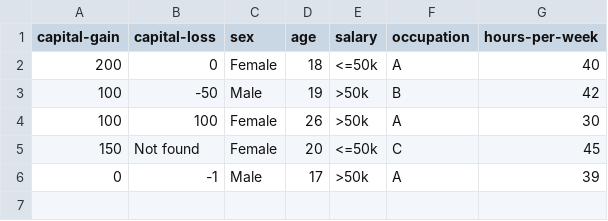
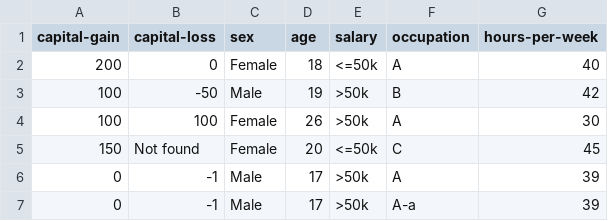
Before and after one commit to VincentTseVC/2024W_MGT201, a CSV file: Final Review/2022W_Exam/adults.csv, drawn as a sheet; the diff names each change by its address in the sheet, - before the commit and + after, or states it on an @@ line.

```diff
--- a/Final Review/2022W_Exam/adults.csv
+++ b/Final Review/2022W_Exam/adults.csv
+row 7: 0 | -1 | Male | 17 | >50k | A-a | 39
```
Also changed, not shown: 13 other files.
